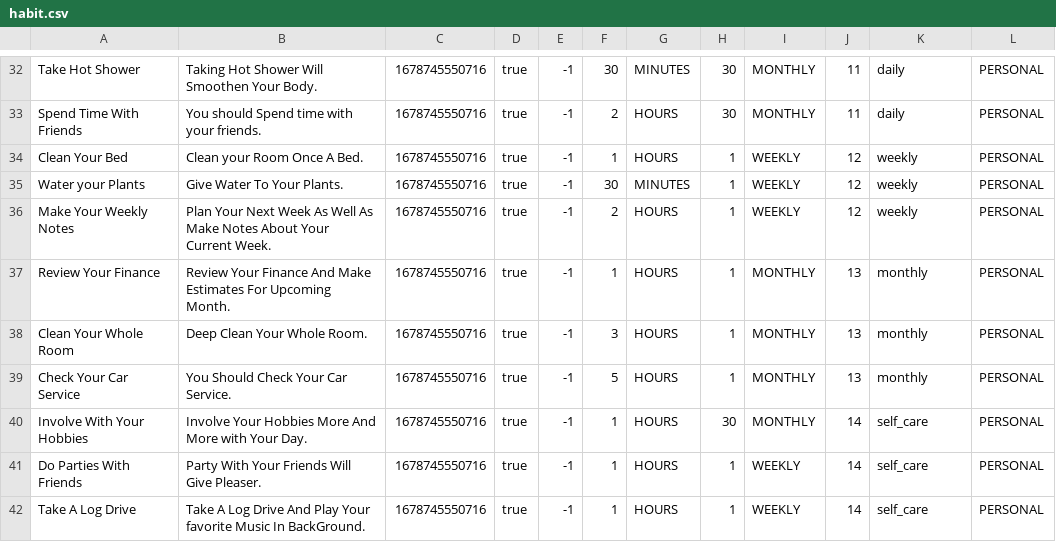
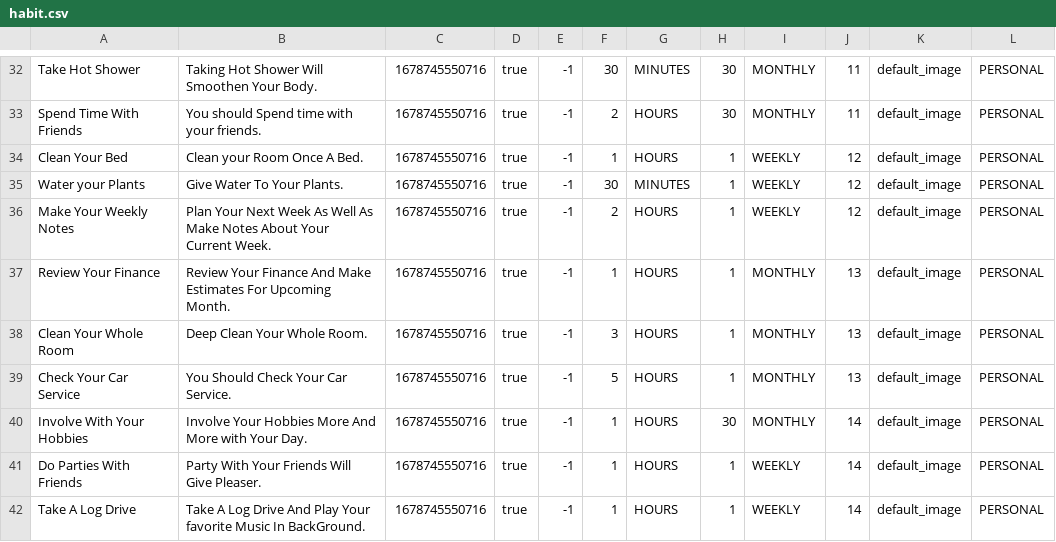
Before and after one commit to stainley/Habit-Tracker, a CSV file: app/src/main/assets/habit.csv, drawn as a sheet; only a part is shown, gaps mark what is left out; the diff covers the shown part only; the diff names each change by its address in the sheet, - before the commit and + after, or states it on an @@ line.

```diff
--- a/app/src/main/assets/habit.csv
+++ b/app/src/main/assets/habit.csv
-K32:K33: daily
+K32:K33: default_image
-K34:K36: weekly
+K34:K36: default_image
-K37:K39: monthly
+K37:K39: default_image
-K40:K42: self_care
+K40:K42: default_image
```
Also changed, not shown: 28 edited cells elsewhere in this file, 16 other files.
